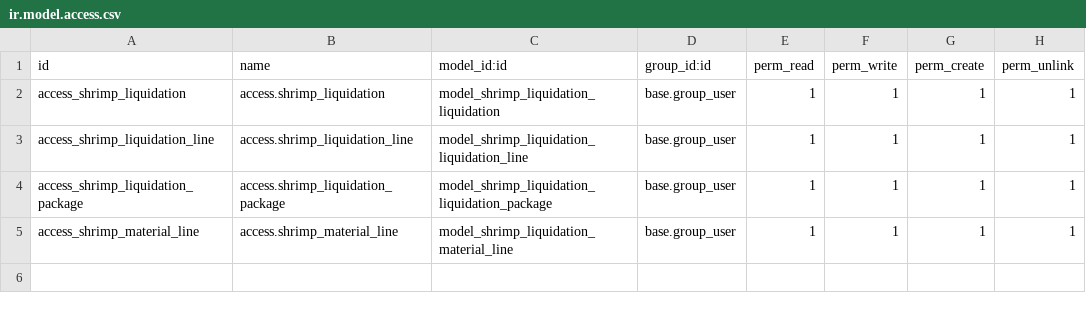
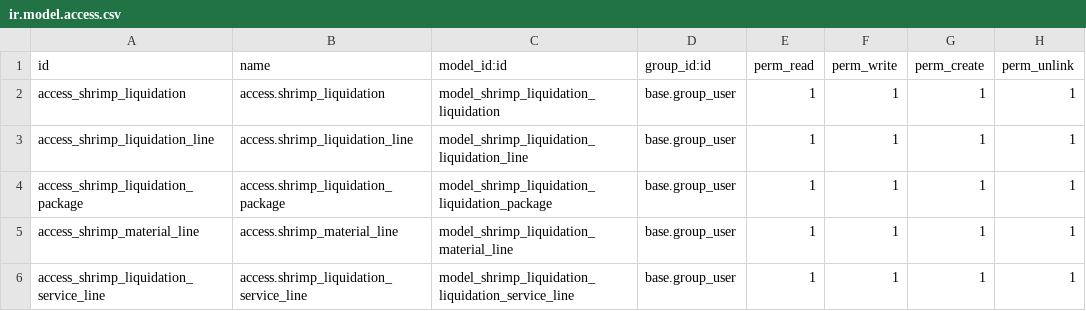
Before and after one commit to cj-elitum/Shrimp-Liquidation, a CSV file: security/ir.model.access.csv, drawn as a sheet; the diff names each change by its address in the sheet, - before the commit and + after, or states it on an @@ line.

Commit message:
Created service lines for liquidation

```diff
--- a/security/ir.model.access.csv
+++ b/security/ir.model.access.csv
+row 6: access_shrimp_liquidation_service_line | access.shrimp_liquidation_service_line | model_shrimp_liquidation_liquidation_service_line | base.group_user | 1 | 1 | 1 | 1
```
Also changed, not shown: 4 other files.
